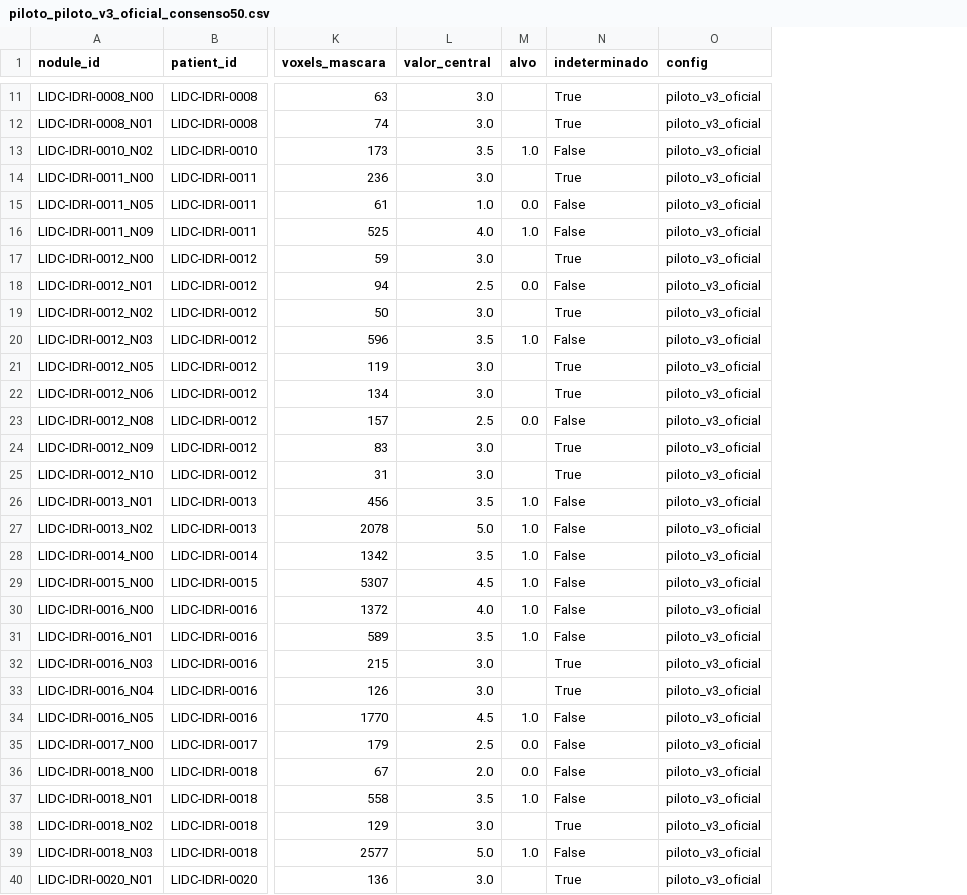
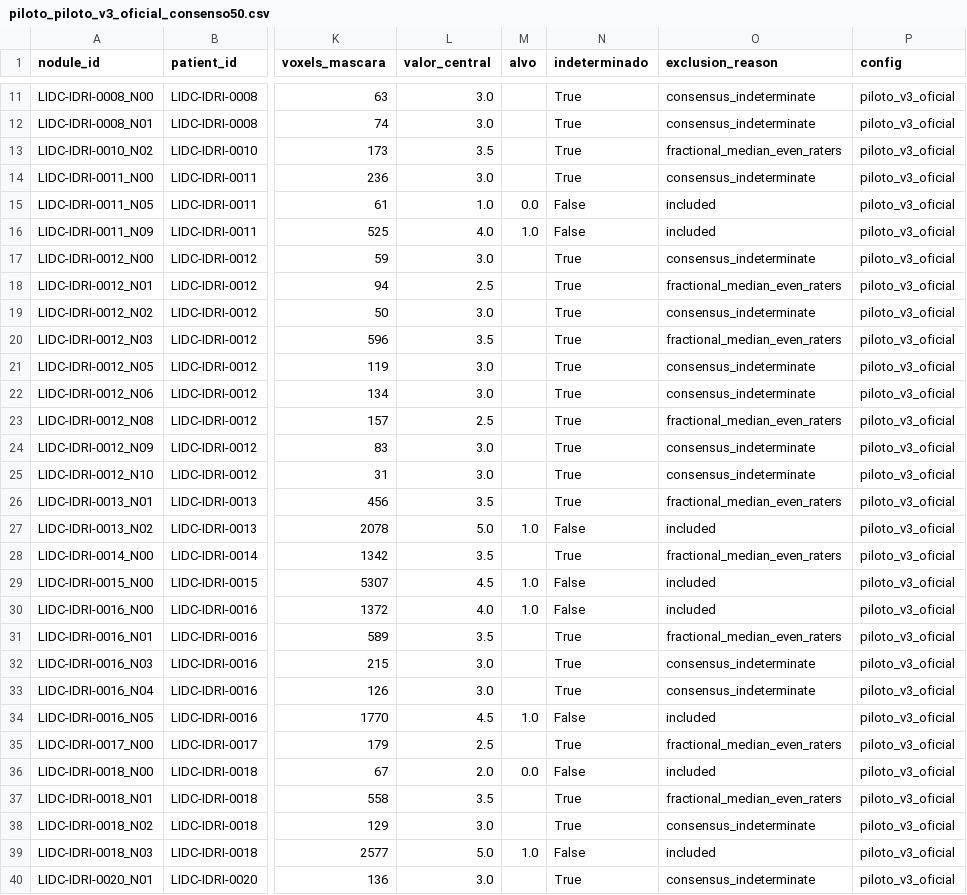
Before and after one commit to RafaellLobo/PI3-GRUPO-4, a CSV file: 01_piloto_experimental/JSON E CSV/piloto_piloto_v3_oficial_consenso50.csv, drawn as a sheet; only a part is shown, gaps mark what is left out; the diff covers the shown part only; the diff names each change by its address in the sheet, - before the commit and + after, or states it on an @@ line.

```diff
--- a/01_piloto_experimental/JSON E CSV/piloto_piloto_v3_oficial_consenso50.csv
+++ b/01_piloto_experimental/JSON E CSV/piloto_piloto_v3_oficial_consenso50.csv
+column O (exclusion_reason), rows 11-40: consensus_indeterminate | consensus_indeterminate | fractional_median_even_raters | consensus_indeterminate | included | included | consensus_indeterminate | fractional_median_even_raters | consensus_indeterminate | fractional_median_even_raters | consensus_indeterminate | consensus_indeterminate | fractional_median_even_raters | consensus_indeterminate | consensus_indeterminate | fractional_median_even_raters | included | fractional_median_even_raters | included | included | fractional_median_even_raters | consensus_indeterminate | consensus_indeterminate | included | fractional_median_even_raters | included | fractional_median_even_raters | consensus_indeterminate | included | consensus_indeterminate
-M13 (alvo): 1.0
+M13 (alvo): (empty)
-N13 (indeterminado): False
+N13 (indeterminado): True
-M18 (alvo): 0.0
+M18 (alvo): (empty)
-N18 (indeterminado): False
+N18 (indeterminado): True
-M20 (alvo): 1.0
+M20 (alvo): (empty)
-N20 (indeterminado): False
+N20 (indeterminado): True
-M23 (alvo): 0.0
+M23 (alvo): (empty)
-N23 (indeterminado): False
+N23 (indeterminado): True
-M26 (alvo): 1.0
+M26 (alvo): (empty)
-N26 (indeterminado): False
+N26 (indeterminado): True
-M28 (alvo): 1.0
+M28 (alvo): (empty)
-N28 (indeterminado): False
+N28 (indeterminado): True
-M31 (alvo): 1.0
+M31 (alvo): (empty)
-N31 (indeterminado): False
+N31 (indeterminado): True
-M35 (alvo): 0.0
+M35 (alvo): (empty)
-N35 (indeterminado): False
+N35 (indeterminado): True
-M37 (alvo): 1.0
+M37 (alvo): (empty)
-N37 (indeterminado): False
+N37 (indeterminado): True
```
Also changed, not shown: 6 edited cells elsewhere in this file, 01_piloto_experimental/JSON E CSV/piloto_piloto_v2_consenso50.csv, 01_piloto_experimental/JSON E CSV/piloto_piloto_v3_consenso50.csv, 15 other files.
